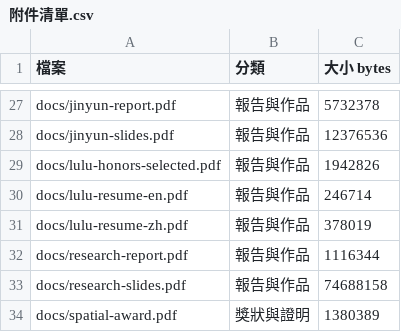
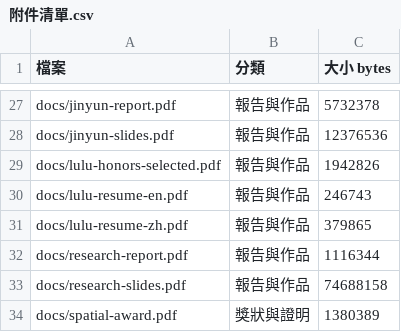
Before and after one commit to Lintyngru/hi-im-lulu, a CSV file: 附件清單.csv, drawn as a sheet; only a part is shown, gaps mark what is left out.

```diff
--- a/附件清單.csv
+++ b/附件清單.csv
@@ -29,4 +29,4 @@ docs/jinyun-slides.pdf,報告與作品,12376536
 docs/lulu-honors-selected.pdf,報告與作品,1942826
-docs/lulu-resume-en.pdf,報告與作品,246714
-docs/lulu-resume-zh.pdf,報告與作品,378019
+docs/lulu-resume-en.pdf,報告與作品,246743
+docs/lulu-resume-zh.pdf,報告與作品,379865
 docs/research-report.pdf,報告與作品,1116344
```
Also changed, not shown: 48 other files.
